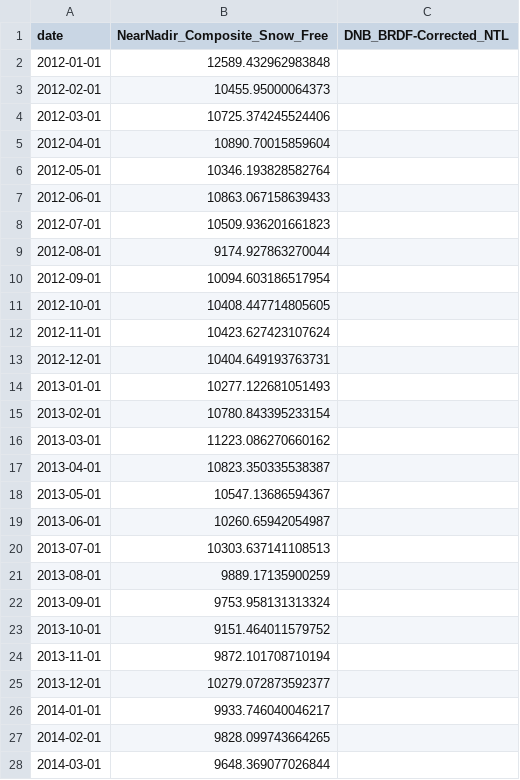
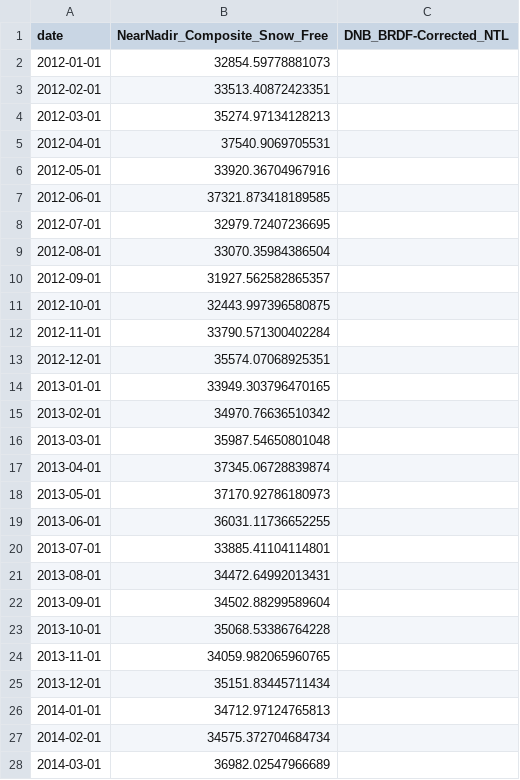
Before and after one commit to guerreroda/nwcst_intro, a CSV file: session2/data/blk_ntl.csv, drawn as a sheet; only a part is shown; the diff covers the shown part only.

```diff
--- a/session2/data/blk_ntl.csv
+++ b/session2/data/blk_ntl.csv
@@ -1,28 +1,28 @@
 date,NearNadir_Composite_Snow_Free,DNB_BRDF-Corrected_NTL
-2012-01-01,12589.432962983848,
-2012-02-01,10455.95000064373,
-2012-03-01,10725.374245524406,
-2012-04-01,10890.70015859604,
-2012-05-01,10346.193828582764,
-2012-06-01,10863.067158639433,
-2012-07-01,10509.936201661823,
-2012-08-01,9174.927863270044,
-2012-09-01,10094.603186517954,
-2012-10-01,10408.447714805605,
-2012-11-01,10423.627423107624,
-2012-12-01,10404.649193763731,
-2013-01-01,10277.122681051493,
-2013-02-01,10780.843395233154,
-2013-03-01,11223.086270660162,
-2013-04-01,10823.350335538387,
-2013-05-01,10547.13686594367,
-2013-06-01,10260.65942054987,
-2013-07-01,10303.637141108513,
-2013-08-01,9889.17135900259,
-2013-09-01,9753.958131313324,
-2013-10-01,9151.464011579752,
-2013-11-01,9872.101708710194,
-2013-12-01,10279.072873592377,
-2014-01-01,9933.746040046217,
-2014-02-01,9828.099743664265,
-2014-03-01,9648.369077026844,
+2012-01-01,32854.59778881073,
+2012-02-01,33513.40872423351,
+2012-03-01,35274.97134128213,
+2012-04-01,37540.9069705531,
+2012-05-01,33920.36704967916,
+2012-06-01,37321.873418189585,
+2012-07-01,32979.72407236695,
+2012-08-01,33070.35984386504,
+2012-09-01,31927.562582865357,
+2012-10-01,32443.997396580875,
+2012-11-01,33790.571300402284,
+2012-12-01,35574.07068925351,
+2013-01-01,33949.303796470165,
+2013-02-01,34970.76636510342,
+2013-03-01,35987.54650801048,
+2013-04-01,37345.06728839874,
+2013-05-01,37170.92786180973,
+2013-06-01,36031.11736652255,
+2013-07-01,33885.41104114801,
+2013-08-01,34472.64992013431,
+2013-09-01,34502.88299589604,
+2013-10-01,35068.53386764228,
+2013-11-01,34059.982065960765,
+2013-12-01,35151.83445711434,
+2014-01-01,34712.97124765813,
+2014-02-01,34575.372704684734,
+2014-03-01,36982.02547966689,
```
Also changed, not shown: 1 added row and 142 edited cells elsewhere in this file, session2/data/gtrends.csv, 1 other file.
